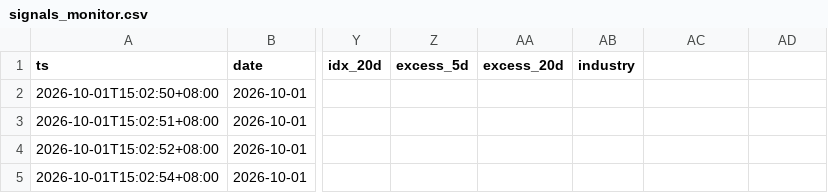
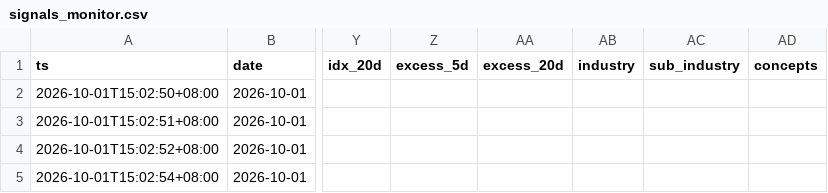
Before and after one commit to ANSONWANG666666/taiwan-stock-monitor, a CSV file: signals_monitor.csv, drawn as a sheet; only a part is shown, gaps mark what is left out; the diff names each change by its address in the sheet, - before the commit and + after, or states it on an @@ line.

```diff
--- a/signals_monitor.csv
+++ b/signals_monitor.csv
-AC1: (empty)
+AC1: sub_industry
-AD1: (empty)
+AD1: concepts
```
Also changed, not shown: signals_market.csv.
